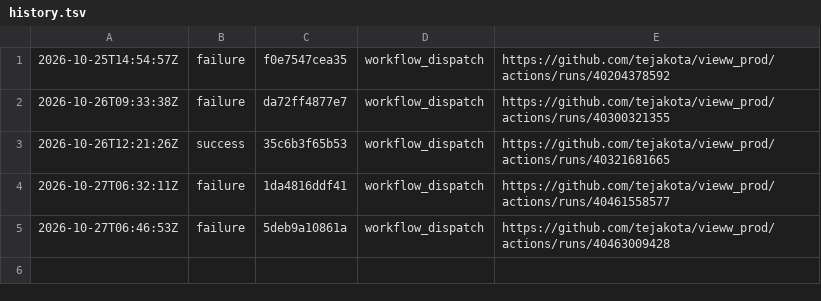
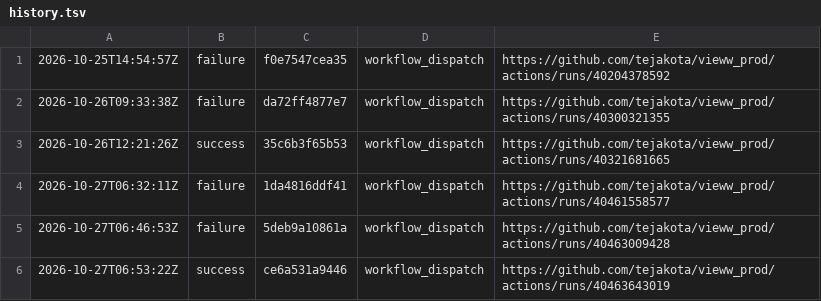
Before and after one commit to tejakota/vieww_prod, a TSV file: wright-sandbox-suites/main/history.tsv, drawn as a sheet; the diff names each change by its address in the sheet, - before the commit and + after, or states it on an @@ line.

Commit message:
Wright sandbox suites (main @ ce6a531a9446): success

```diff
--- a/wright-sandbox-suites/main/history.tsv
+++ b/wright-sandbox-suites/main/history.tsv
+row 6: 2026-10-27T06:53:22Z | success | ce6a531a9446 | workflow_dispatch | https://github.com/tejakota/vieww_prod/actions/runs/40463643019
```
Also changed, not shown: 5 other files.
